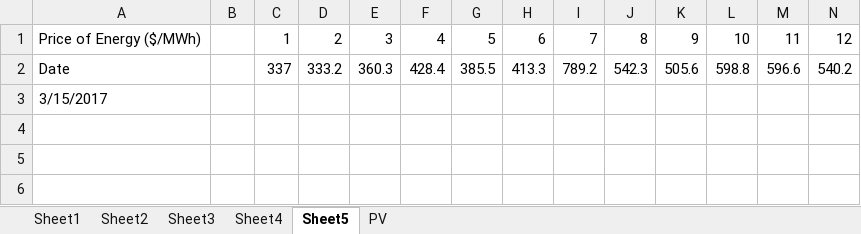
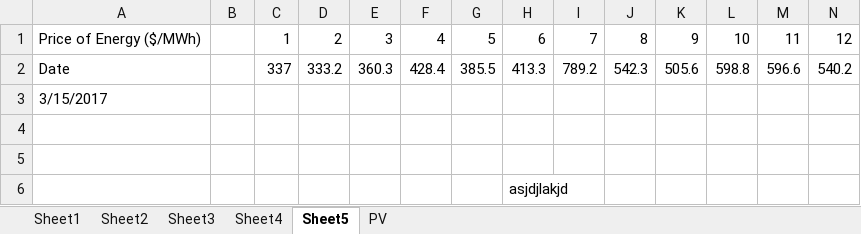
Before and after one commit to mzayer-zz/mushroom, an Excel workbook: Code_TestData/TestData.xlsx, sheet Sheet5, drawn as a sheet; only a part is shown; values as stored, in another font and other column widths than the file's, no borders; rows hold the shown columns only; the diff names each change by its address in the sheet, - before the commit and + after, or states it on an @@ line.

Commit message:
test

```diff
--- a/Code_TestData/TestData.xlsx (sheet Sheet5)
+++ b/Code_TestData/TestData.xlsx (sheet Sheet5)
+row 4: (empty)
+row 5: (empty)
+row 6:  |  |  |  |  |  |  | asjdjlakjd
```
